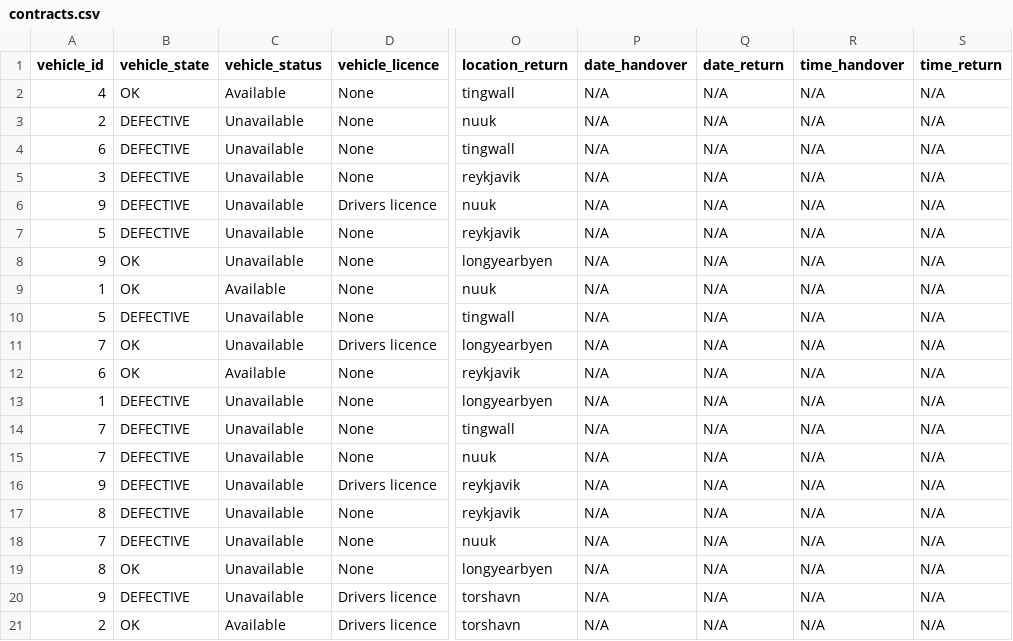
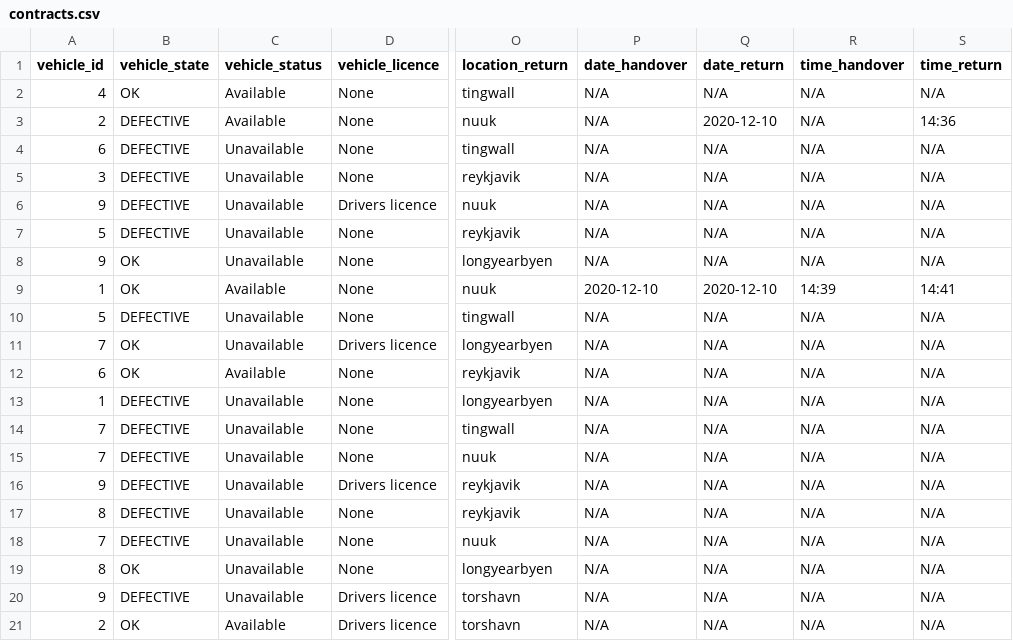
Before and after one commit to stebbilax/-VLN1-2020-H23, a CSV file: src/Data/data/contracts.csv, drawn as a sheet; only a part is shown, gaps mark what is left out; the diff names each change by its address in the sheet, - before the commit and + after, or states it on an @@ line.

```diff
--- a/src/Data/data/contracts.csv
+++ b/src/Data/data/contracts.csv
-C3 (vehicle_status): Unavailable
+C3 (vehicle_status): Available
-Q3 (date_return): N/A
+Q3 (date_return): 2020-12-10
-S3 (time_return): N/A
+S3 (time_return): 14:36
-P9 (date_handover): N/A
+P9 (date_handover): 2020-12-10
-Q9 (date_return): N/A
+Q9 (date_return): 2020-12-10
-R9 (time_handover): N/A
+R9 (time_handover): 14:39
-S9 (time_return): N/A
+S9 (time_return): 14:41
```
Also changed, not shown: src/Data/data/vehicles.csv, 2 other files.
